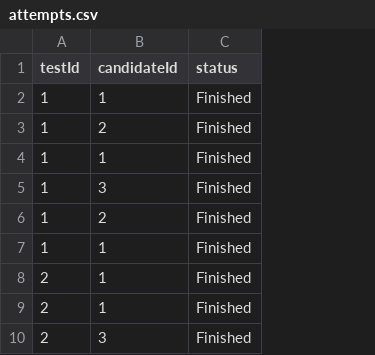
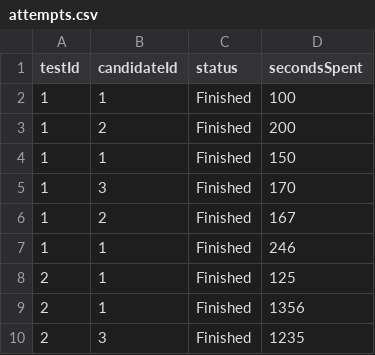
Before and after one commit to ginganotnigg/Thresh, a CSV file: src/__init__/data/attempts.csv, drawn as a sheet; only a part is shown; the diff names each change by its address in the sheet, - before the commit and + after, or states it on an @@ line.

Commit message:
refactor: rename timeSpent to secondsSpent and update related schema and service logic

```diff
--- a/src/__init__/data/attempts.csv
+++ b/src/__init__/data/attempts.csv
+column D (secondsSpent), rows 2-10: 100 | 200 | 150 | 170 | 167 | 246 | 125 | 1356 | 1235
```
Also changed, not shown: 5 other files.
